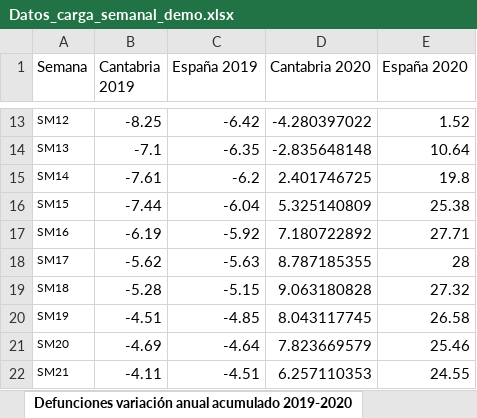
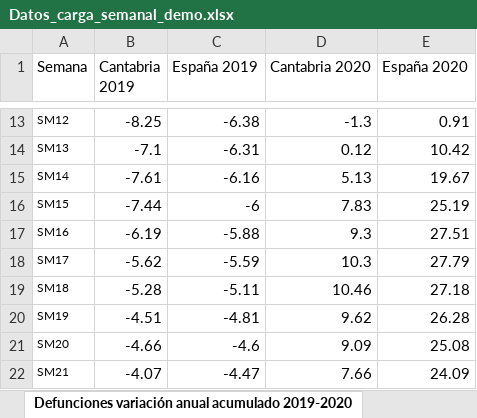
Before and after one commit to icane/demographic-indicators, an Excel workbook: etl/data/input/Datos_carga_semanal_demo.xlsx, sheet Defunciones variación anual acumulado 2019-2020, drawn as a sheet; only a part is shown, gaps mark what is left out; values as stored, in another font and other column widths than the file's, no borders; the diff covers the shown part only; the diff names each change by its address in the sheet, - before the commit and + after, or states it on an @@ line.

```diff
--- a/etl/data/input/Datos_carga_semanal_demo.xlsx (sheet Defunciones variación anual acumulado 2019-2020)
+++ b/etl/data/input/Datos_carga_semanal_demo.xlsx (sheet Defunciones variación anual acumulado 2019-2020)
-C13 (España 2019): -6.42
+C13 (España 2019): -6.38
-D13 (Cantabria 2020): -4.280397022
+D13 (Cantabria 2020): -1.3
-E13 (España 2020): 1.52
+E13 (España 2020): 0.91
-C14 (España 2019): -6.35
+C14 (España 2019): -6.31
-D14 (Cantabria 2020): -2.835648148
+D14 (Cantabria 2020): 0.12
-E14 (España 2020): 10.64
+E14 (España 2020): 10.42
-C15 (España 2019): -6.2
+C15 (España 2019): -6.16
-D15 (Cantabria 2020): 2.401746725
+D15 (Cantabria 2020): 5.13
-E15 (España 2020): 19.8
+E15 (España 2020): 19.67
-C16 (España 2019): -6.04
+C16 (España 2019): -6
-D16 (Cantabria 2020): 5.325140809
+D16 (Cantabria 2020): 7.83
-E16 (España 2020): 25.38
+E16 (España 2020): 25.19
-C17 (España 2019): -5.92
+C17 (España 2019): -5.88
-D17 (Cantabria 2020): 7.180722892
+D17 (Cantabria 2020): 9.3
-E17 (España 2020): 27.71
+E17 (España 2020): 27.51
-C18 (España 2019): -5.63
+C18 (España 2019): -5.59
-D18 (Cantabria 2020): 8.787185355
+D18 (Cantabria 2020): 10.3
-E18 (España 2020): 28
+E18 (España 2020): 27.79
-C19 (España 2019): -5.15
+C19 (España 2019): -5.11
-D19 (Cantabria 2020): 9.063180828
+D19 (Cantabria 2020): 10.46
-E19 (España 2020): 27.32
+E19 (España 2020): 27.18
-C20 (España 2019): -4.85
+C20 (España 2019): -4.81
-D20 (Cantabria 2020): 8.043117745
+D20 (Cantabria 2020): 9.62
-E20 (España 2020): 26.58
+E20 (España 2020): 26.28
-B21 (Cantabria 2019): -4.69
+B21 (Cantabria 2019): -4.66
-C21 (España 2019): -4.64
+C21 (España 2019): -4.6
-D21 (Cantabria 2020): 7.823669579
+D21 (Cantabria 2020): 9.09
-E21 (España 2020): 25.46
+E21 (España 2020): 25.08
-B22 (Cantabria 2019): -4.11
+B22 (Cantabria 2019): -4.07
-C22 (España 2019): -4.51
+C22 (España 2019): -4.47
-D22 (Cantabria 2020): 6.257110353
+D22 (Cantabria 2020): 7.66
-E22 (España 2020): 24.55
+E22 (España 2020): 24.09
```
Also changed, not shown: 6 added rows and 105 edited cells elsewhere in this sheet, sheet Defunciones semanas, sheet Defunciones acumuladas sexo, sheet Defunciones acumuladas variación anual sexo, sheet Defunciones sexo, sheet Defunciones acumuladas grupos edad, sheet Defunciones acumuladas grupos edad variación, 4 more sheets, 12 other files.
